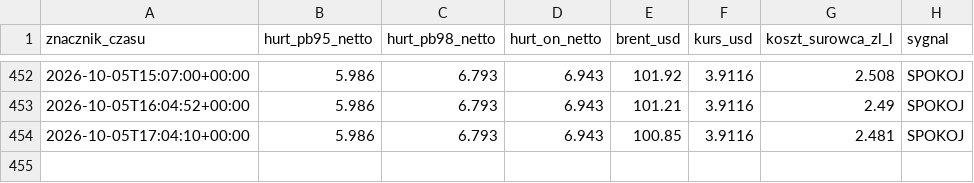
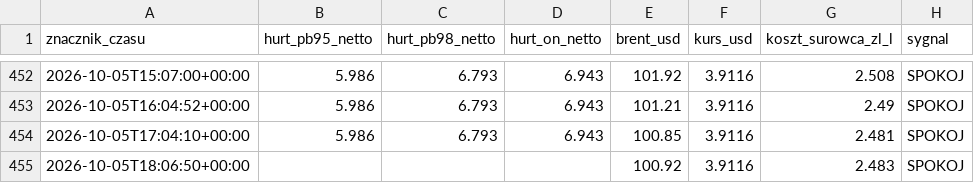
Before and after one commit to czarnypies1/straznik-paliwa, a CSV file: historia.csv, drawn as a sheet; only a part is shown, gaps mark what is left out; the diff names each change by its address in the sheet, - before the commit and + after, or states it on an @@ line.

```diff
--- a/historia.csv
+++ b/historia.csv
+row 455: 2026-10-05T18:06:50+00:00 |  |  |  | 100.92 | 3.9116 | 2.483 | SPOKOJ
```
Also changed, not shown: 1 other file.
